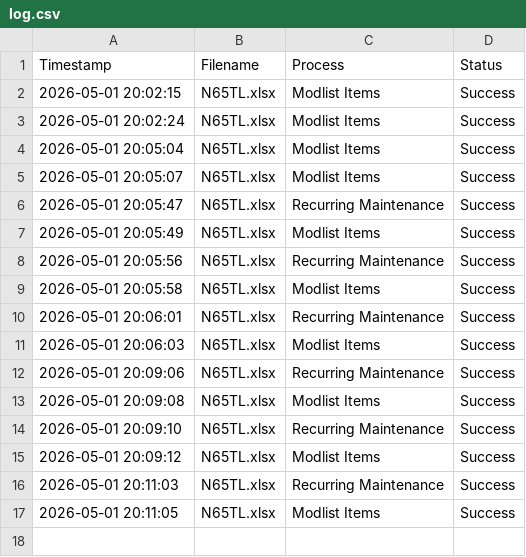
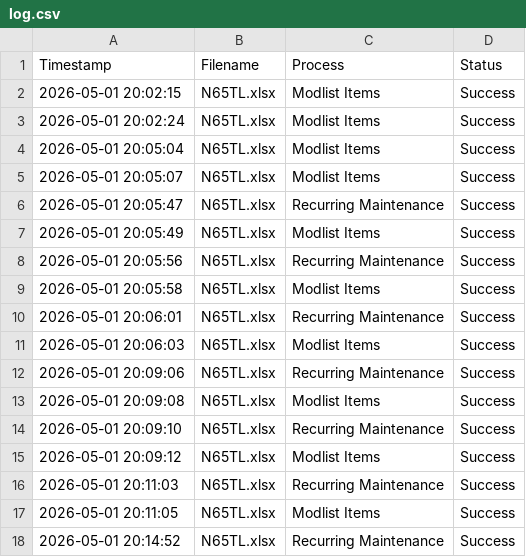
Before and after one commit to SuperSando/CAFAM-Export-Import, a CSV file: log.csv, drawn as a sheet.

Commit message:
Log: N65TL.xlsx

```diff
--- a/log.csv
+++ b/log.csv
@@ -17 +17,2 @@ Timestamp,Filename,Process,Status
 2026-05-01 20:11:05,N65TL.xlsx,Modlist Items,Success
+2026-05-01 20:14:52,N65TL.xlsx,Recurring Maintenance,Success
```
